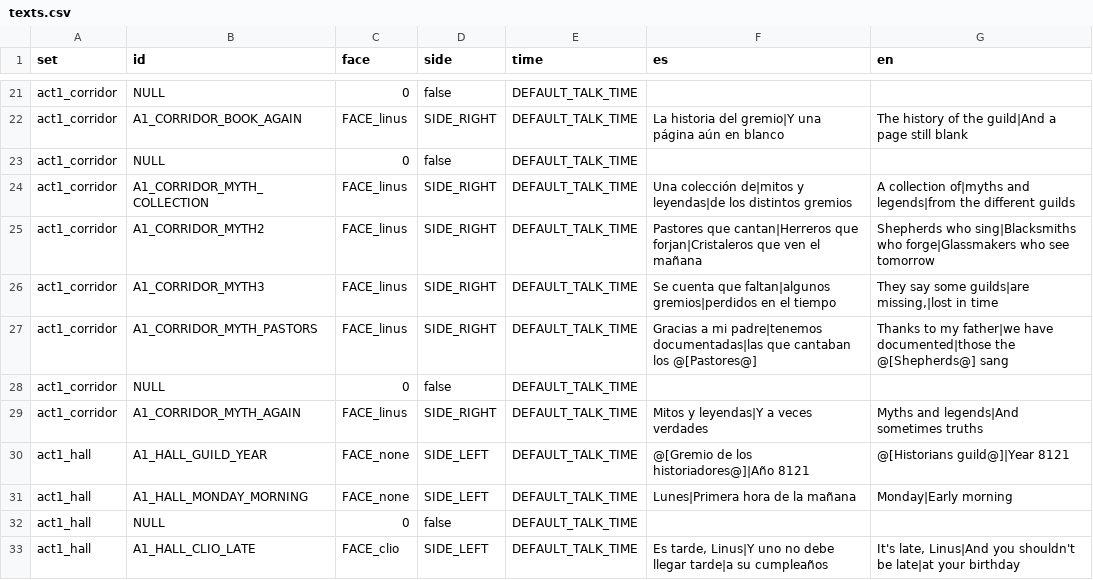
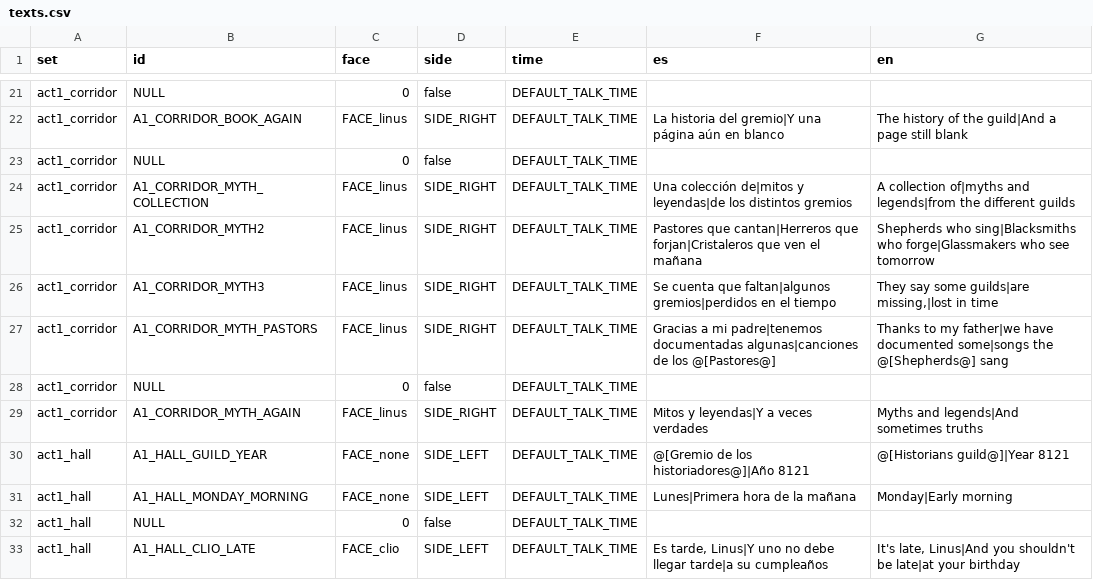
Before and after one commit to Ganso/The-Weave, a CSV file: data/texts.csv, drawn as a sheet; only a part is shown, gaps mark what is left out.

Commit message:
fix(act1): update dialogue for A1_CORRIDOR_MYTH_PASTORS to clarify song documentation

```diff
--- a/data/texts.csv
+++ b/data/texts.csv
@@ -26,3 +26,3 @@ act1_corridor,A1_CORRIDOR_MYTH2,FACE_linus,SIDE_RIGHT,DEFAULT_TALK_TIME,Pastores
 act1_corridor,A1_CORRIDOR_MYTH3,FACE_linus,SIDE_RIGHT,DEFAULT_TALK_TIME,Se cuenta que faltan|algunos gremios|perdidos en el tiempo,"They say some guilds|are missing,|lost in time"
-act1_corridor,A1_CORRIDOR_MYTH_PASTORS,FACE_linus,SIDE_RIGHT,DEFAULT_TALK_TIME,Gracias a mi padre|tenemos documentadas|las que cantaban los @[Pastores@],Thanks to my father|we have documented|those the @[Shepherds@] sang
+act1_corridor,A1_CORRIDOR_MYTH_PASTORS,FACE_linus,SIDE_RIGHT,DEFAULT_TALK_TIME,Gracias a mi padre|tenemos documentadas algunas|canciones de los @[Pastores@],Thanks to my father|we have documented some|songs the @[Shepherds@] sang
 act1_corridor,NULL,0,false,DEFAULT_TALK_TIME,,
```
Also changed, not shown: 1 other file.
